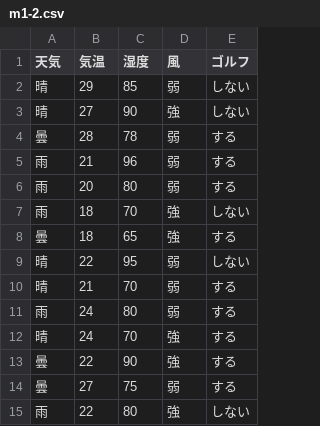
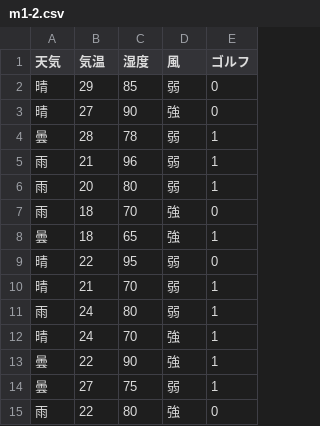
Before and after one commit to Setsu-Hanatsuki/DataMining, a CSV file: m1-2.csv, drawn as a sheet.

Commit message:
Update m1-2.csv

```diff
--- a/m1-2.csv
+++ b/m1-2.csv
@@ -1,15 +1,15 @@
 天気,気温,湿度,風,ゴルフ
-晴,29,85,弱,しない
-晴,27,90,強,しない
-曇,28,78,弱,する
-雨,21,96,弱,する
-雨,20,80,弱,する
-雨,18,70,強,しない
-曇,18,65,強,する
-晴,22,95,弱,しない
-晴,21,70,弱,する
-雨,24,80,弱,する
-晴,24,70,強,する
-曇,22,90,強,する
-曇,27,75,弱,する
-雨,22,80,強,しない
+晴,29,85,弱,0
+晴,27,90,強,0
+曇,28,78,弱,1
+雨,21,96,弱,1
+雨,20,80,弱,1
+雨,18,70,強,0
+曇,18,65,強,1
+晴,22,95,弱,0
+晴,21,70,弱,1
+雨,24,80,弱,1
+晴,24,70,強,1
+曇,22,90,強,1
+曇,27,75,弱,1
+雨,22,80,強,0
```
